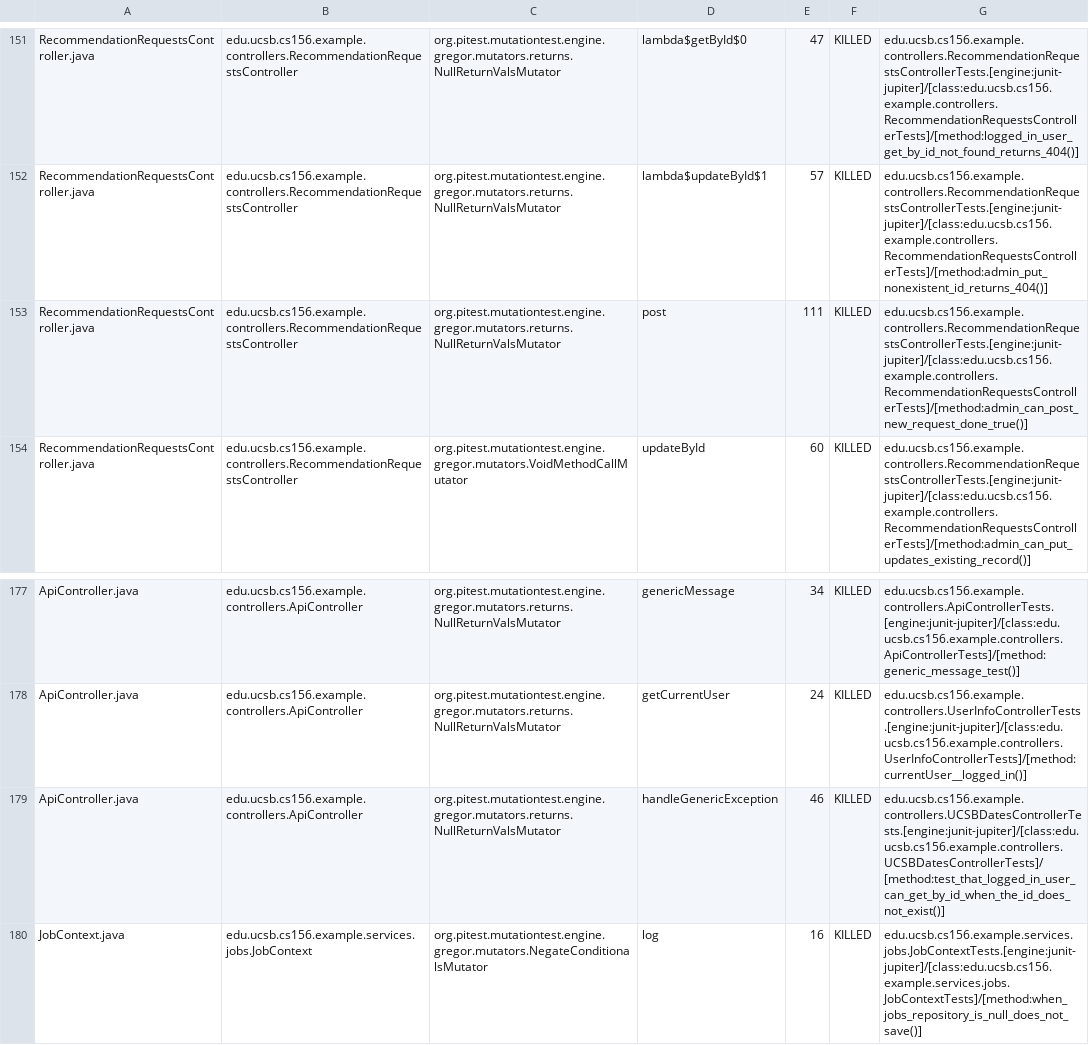
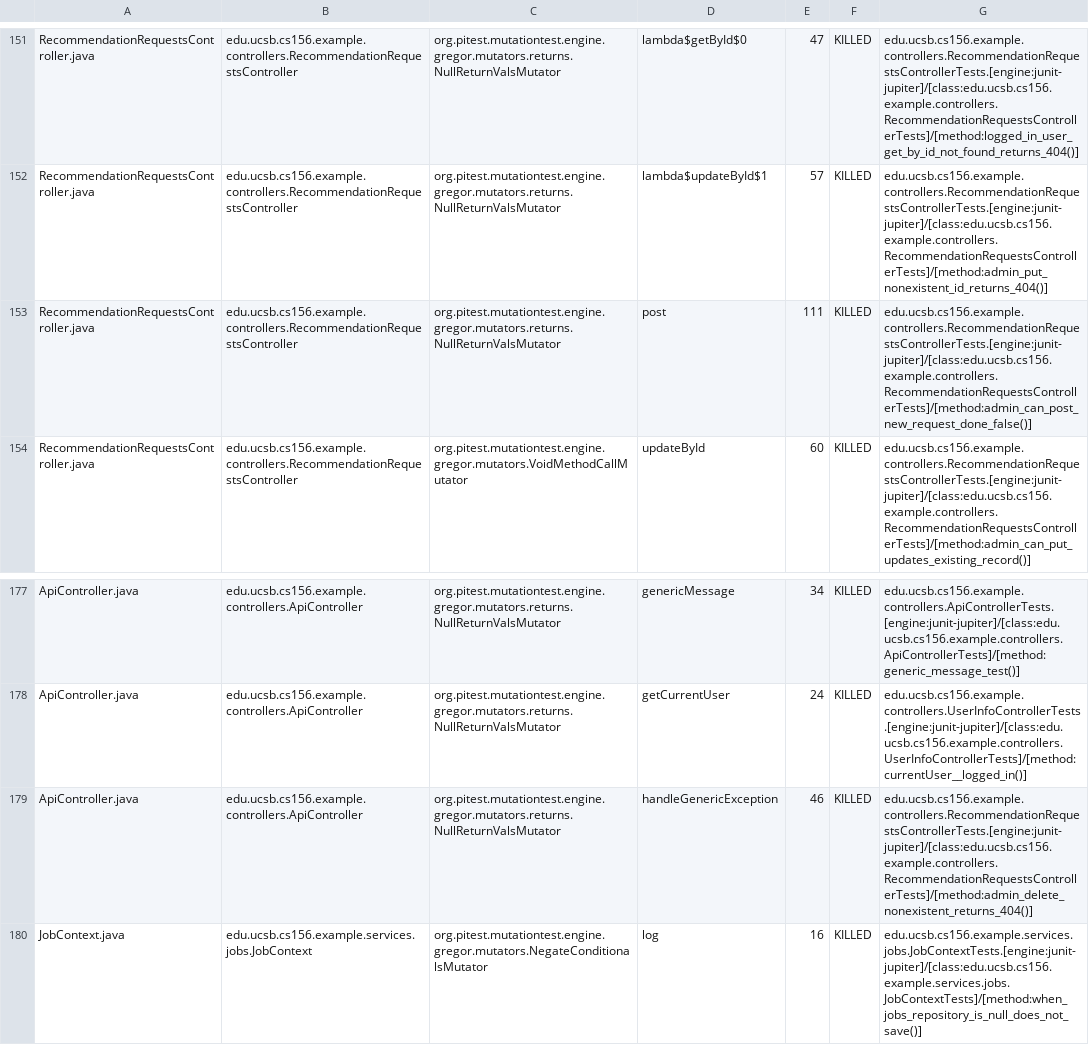
Before and after one commit to ucsb-cs156-f25/team01-f25-16, a CSV file: prs/78/pitest/mutations.csv, drawn as a sheet; only a part is shown, gaps mark what is left out.

Commit message:
Deploying to gh-pages from @ ucsb-cs156-f25/team01-f25-16@66877136303ddcaceb86d2afed36e94ec100fb47 🚀

```diff
--- a/prs/78/pitest/mutations.csv
+++ b/prs/78/pitest/mutations.csv
@@ -152,3 +152,3 @@ RecommendationRequestsController.java,edu.ucsb.cs156.example.controllers.Recomme
 RecommendationRequestsController.java,edu.ucsb.cs156.example.controllers.RecommendationRequestsController,org.pitest.mutationtest.engine.gregor.mutators.returns.NullReturnValsMutator,lambda$updateById$1,57,KILLED,edu.ucsb.cs156.example.controllers.RecommendationRequestsControllerTests.[engine:junit-jupiter]/[class:edu.ucsb.cs156.example.controllers.RecommendationRequestsControllerTests]/[method:admin_put_nonexistent_id_returns_404()]
-RecommendationRequestsController.java,edu.ucsb.cs156.example.controllers.RecommendationRequestsController,org.pitest.mutationtest.engine.gregor.mutators.returns.NullReturnValsMutator,post,111,KILLED,edu.ucsb.cs156.example.controllers.RecommendationRequestsControllerTests.[engine:junit-jupiter]/[class:edu.ucsb.cs156.example.controllers.RecommendationRequestsControllerTests]/[method:admin_can_post_new_request_done_true()]
+RecommendationRequestsController.java,edu.ucsb.cs156.example.controllers.RecommendationRequestsController,org.pitest.mutationtest.engine.gregor.mutators.returns.NullReturnValsMutator,post,111,KILLED,edu.ucsb.cs156.example.controllers.RecommendationRequestsControllerTests.[engine:junit-jupiter]/[class:edu.ucsb.cs156.example.controllers.RecommendationRequestsControllerTests]/[method:admin_can_post_new_request_done_false()]
 RecommendationRequestsController.java,edu.ucsb.cs156.example.controllers.RecommendationRequestsController,org.pitest.mutationtest.engine.gregor.mutators.VoidMethodCallMutator,updateById,60,KILLED,edu.ucsb.cs156.example.controllers.RecommendationRequestsControllerTests.[engine:junit-jupiter]/[class:edu.ucsb.cs156.example.controllers.RecommendationRequestsControllerTests]/[method:admin_can_put_updates_existing_record()]
@@ -178,3 +178,3 @@ ApiController.java,edu.ucsb.cs156.example.controllers.ApiController,org.pitest.m
 ApiController.java,edu.ucsb.cs156.example.controllers.ApiController,org.pitest.mutationtest.engine.gregor.mutators.returns.NullReturnValsMutator,getCurrentUser,24,KILLED,edu.ucsb.cs156.example.controllers.UserInfoControllerTests.[engine:junit-jupiter]/[class:edu.ucsb.cs156.example.controllers.UserInfoControllerTests]/[method:currentUser__logged_in()]
-ApiController.java,edu.ucsb.cs156.example.controllers.ApiController,org.pitest.mutationtest.engine.gregor.mutators.returns.NullReturnValsMutator,handleGenericException,46,KILLED,edu.ucsb.cs156.example.controllers.UCSBDatesControllerTests.[engine:junit-jupiter]/[class:edu.ucsb.cs156.example.controllers.UCSBDatesControllerTests]/[method:test_that_logged_in_user_can_get_by_id_when_the_id_does_not_exist()]
+ApiController.java,edu.ucsb.cs156.example.controllers.ApiController,org.pitest.mutationtest.engine.gregor.mutators.returns.NullReturnValsMutator,handleGenericException,46,KILLED,edu.ucsb.cs156.example.controllers.RecommendationRequestsControllerTests.[engine:junit-jupiter]/[class:edu.ucsb.cs156.example.controllers.RecommendationRequestsControllerTests]/[method:admin_delete_nonexistent_returns_404()]
 JobContext.java,edu.ucsb.cs156.example.services.jobs.JobContext,org.pitest.mutationtest.engine.gregor.mutators.NegateConditionalsMutator,log,16,KILLED,edu.ucsb.cs156.example.services.jobs.JobContextTests.[engine:junit-jupiter]/[class:edu.ucsb.cs156.example.services.jobs.JobContextTests]/[method:when_jobs_repository_is_null_does_not_save()]
```
Also changed, not shown: 22 other files.
